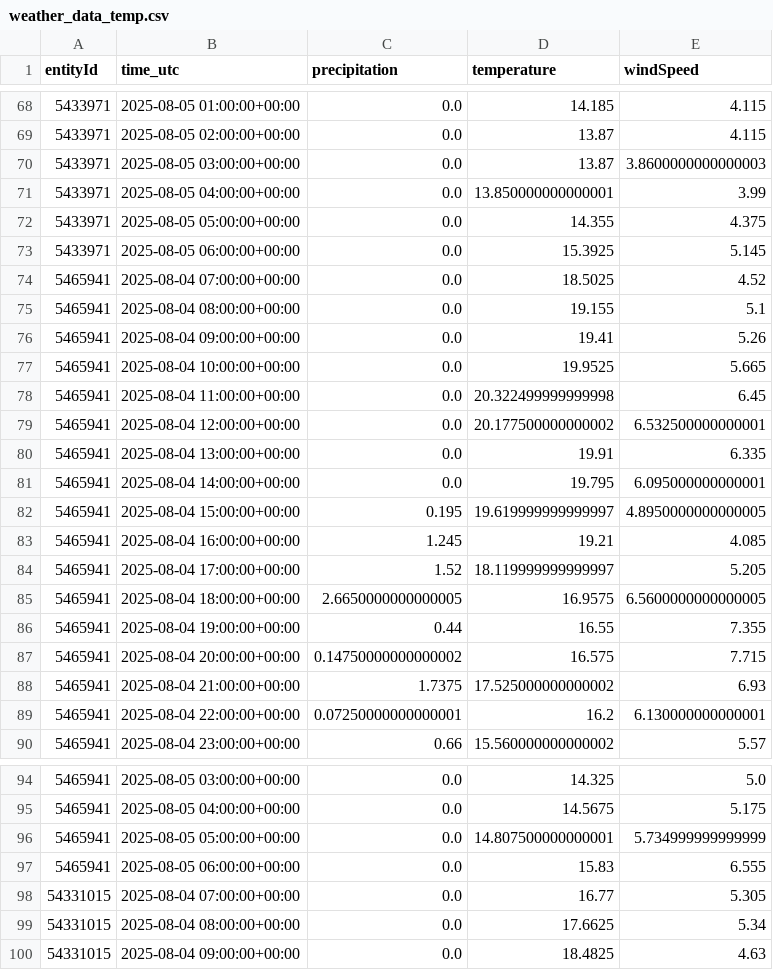
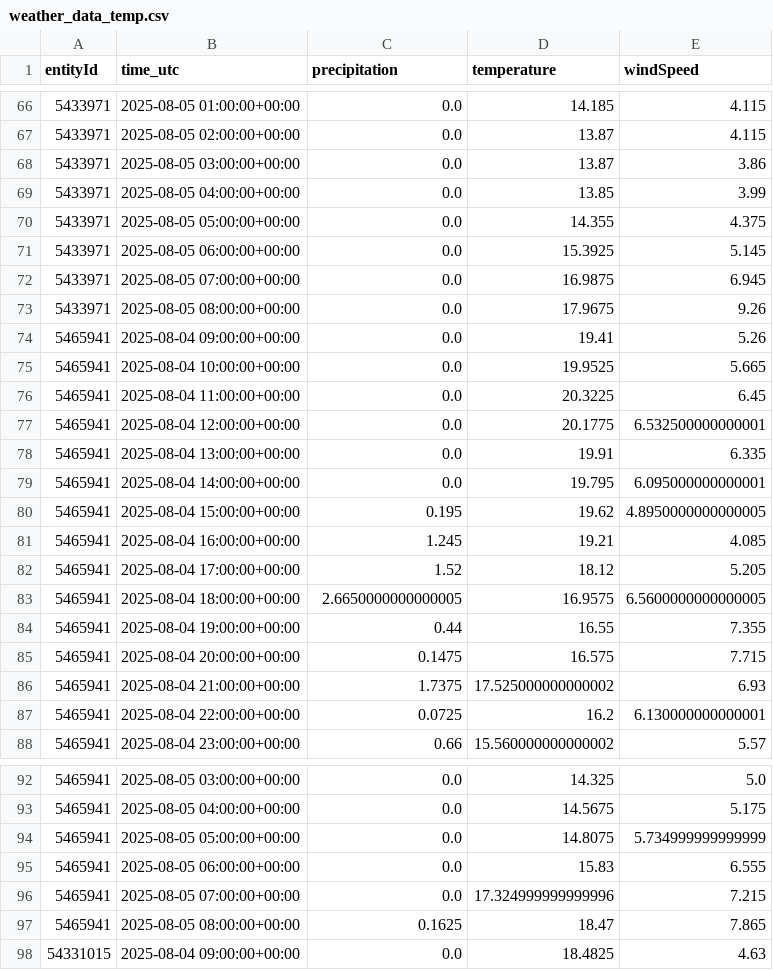
Before and after one commit to kielregionmobil/Sprottenflotte_Prediction, a CSV file: data/weather_data_temp.csv, drawn as a sheet; only a part is shown, gaps mark what is left out; the diff covers the shown part only.

```diff
--- a/data/weather_data_temp.csv
+++ b/data/weather_data_temp.csv
@@ -69,22 +67,22 @@ entityId,time_utc,precipitation,temperature,windSpeed
 5433971,2025-08-05 02:00:00+00:00,0.0,13.87,4.115
-5433971,2025-08-05 03:00:00+00:00,0.0,13.87,3.8600000000000003
-5433971,2025-08-05 04:00:00+00:00,0.0,13.850000000000001,3.99
+5433971,2025-08-05 03:00:00+00:00,0.0,13.87,3.86
+5433971,2025-08-05 04:00:00+00:00,0.0,13.85,3.99
 5433971,2025-08-05 05:00:00+00:00,0.0,14.355,4.375
 5433971,2025-08-05 06:00:00+00:00,0.0,15.3925,5.145
-5465941,2025-08-04 07:00:00+00:00,0.0,18.5025,4.52
-5465941,2025-08-04 08:00:00+00:00,0.0,19.155,5.1
+5433971,2025-08-05 07:00:00+00:00,0.0,16.9875,6.945
+5433971,2025-08-05 08:00:00+00:00,0.0,17.9675,9.26
 5465941,2025-08-04 09:00:00+00:00,0.0,19.41,5.26
 5465941,2025-08-04 10:00:00+00:00,0.0,19.9525,5.665
-5465941,2025-08-04 11:00:00+00:00,0.0,20.322499999999998,6.45
-5465941,2025-08-04 12:00:00+00:00,0.0,20.177500000000002,6.532500000000001
+5465941,2025-08-04 11:00:00+00:00,0.0,20.3225,6.45
+5465941,2025-08-04 12:00:00+00:00,0.0,20.1775,6.532500000000001
 5465941,2025-08-04 13:00:00+00:00,0.0,19.91,6.335
 5465941,2025-08-04 14:00:00+00:00,0.0,19.795,6.095000000000001
-5465941,2025-08-04 15:00:00+00:00,0.195,19.619999999999997,4.8950000000000005
+5465941,2025-08-04 15:00:00+00:00,0.195,19.62,4.8950000000000005
 5465941,2025-08-04 16:00:00+00:00,1.245,19.21,4.085
-5465941,2025-08-04 17:00:00+00:00,1.52,18.119999999999997,5.205
+5465941,2025-08-04 17:00:00+00:00,1.52,18.12,5.205
 5465941,2025-08-04 18:00:00+00:00,2.6650000000000005,16.9575,6.5600000000000005
 5465941,2025-08-04 19:00:00+00:00,0.44,16.55,7.355
-5465941,2025-08-04 20:00:00+00:00,0.14750000000000002,16.575,7.715
+5465941,2025-08-04 20:00:00+00:00,0.1475,16.575,7.715
 5465941,2025-08-04 21:00:00+00:00,1.7375,17.525000000000002,6.93
-5465941,2025-08-04 22:00:00+00:00,0.07250000000000001,16.2,6.130000000000001
+5465941,2025-08-04 22:00:00+00:00,0.0725,16.2,6.130000000000001
 5465941,2025-08-04 23:00:00+00:00,0.66,15.560000000000002,5.57
@@ -95,6 +93,6 @@ entityId,time_utc,precipitation,temperature,windSpeed
 5465941,2025-08-05 04:00:00+00:00,0.0,14.5675,5.175
-5465941,2025-08-05 05:00:00+00:00,0.0,14.807500000000001,5.734999999999999
+5465941,2025-08-05 05:00:00+00:00,0.0,14.8075,5.734999999999999
 5465941,2025-08-05 06:00:00+00:00,0.0,15.83,6.555
-54331015,2025-08-04 07:00:00+00:00,0.0,16.77,5.305
-54331015,2025-08-04 08:00:00+00:00,0.0,17.6625,5.34
+5465941,2025-08-05 07:00:00+00:00,0.0,17.324999999999996,7.215
+5465941,2025-08-05 08:00:00+00:00,0.1625,18.47,7.865
 54331015,2025-08-04 09:00:00+00:00,0.0,18.4825,4.63
```
Also changed, not shown: 10 added rows, 10 removed rows and 42 edited cells elsewhere in this file.
